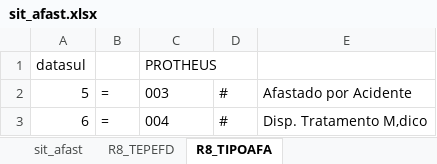
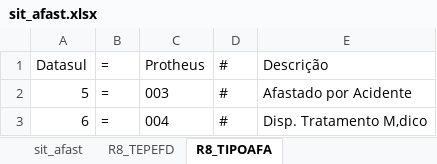
Before and after one commit to naldodj/naldodj-DataSul2TotvsProtheus, an Excel workbook: doc/sit_afast.xlsx, sheet R8_TIPOAFA, drawn as a sheet; only a part is shown; values as stored, in another font and other column widths than the file's, no borders; removed rows and columns are numbered as before the commit, all else as after; the diff names each change by its address in the sheet, - before the commit and + after, or states it on an @@ line.

Commit message:
New Features and update GitIgnoreList

```diff
--- a/doc/sit_afast.xlsx (sheet R8_TIPOAFA)
+++ b/doc/sit_afast.xlsx (sheet R8_TIPOAFA)
-row 1: datasul |  | PROTHEUS
+row 1: Datasul | = | Protheus | # | Descrição
```
Also changed, not shown: sheet R8_TEPEFD, 14 other files.
